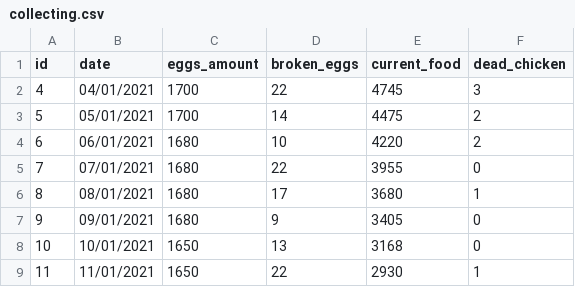
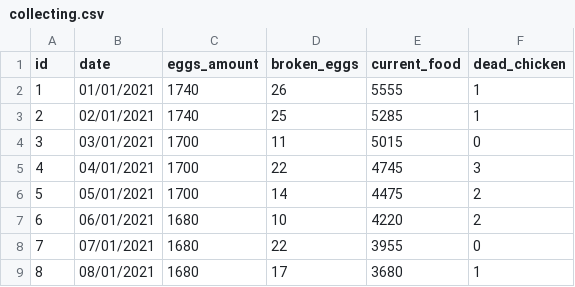
Before and after one commit to RoiMizrahi/ManageMyCoop, a CSV file: application/egg_posts/collecting.csv, drawn as a sheet; only a part is shown; the shorter side is filled out with more unchanged rows; the diff names each change by its address in the sheet, - before the commit and + after, or states it on an @@ line.

```diff
--- a/application/egg_posts/collecting.csv
+++ b/application/egg_posts/collecting.csv
+row 2: 1 | 01/01/2021 | 1740 | 26 | 5555 | 1
+row 3: 2 | 02/01/2021 | 1740 | 25 | 5285 | 1
+row 4: 3 | 03/01/2021 | 1700 | 11 | 5015 | 0
```
Also changed, not shown: 4 other files.
